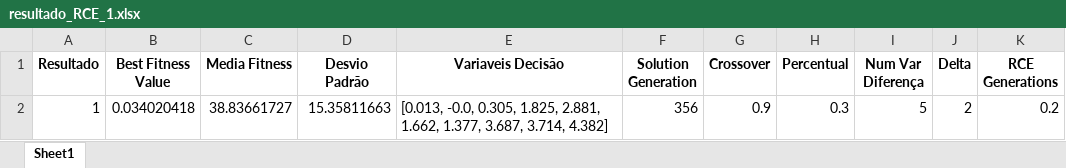
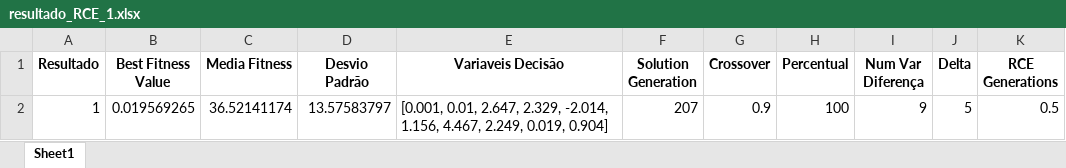
Before and after one commit to PedroVic12/Engenharia-Eletrica-UFF, an Excel workbook: Iniciação Cientifica - Eng Eletrica UFF/evolution_rce_master/src/assets/output/results/resultado_RCE_1.xlsx, sheet Sheet1, drawn as a sheet; values as stored, in another font and other column widths than the file's, no borders; removed rows and columns are numbered as before the commit, all else as after; the diff names each change by its address in the sheet, - before the commit and + after, or states it on an @@ line.

```diff
--- a/Iniciação Cientifica - Eng Eletrica UFF/evolution_rce_master/src/assets/output/results/resultado_RCE_1.xlsx (sheet Sheet1)
+++ b/Iniciação Cientifica - Eng Eletrica UFF/evolution_rce_master/src/assets/output/results/resultado_RCE_1.xlsx (sheet Sheet1)
-row 2: 1 | 0.034020418 | 38.83661727 | 15.35811663 | [0.013, -0.0, 0.305, 1.825, 2.881, 1.662, 1.377, 3.687, 3.714, 4.382] | 356 | 0.9 | 0.3 | 5 | 2 | 0.2
+row 2: 1 | 0.019569265 | 36.52141174 | 13.57583797 | [0.001, 0.01, 2.647, 2.329, -2.014, 1.156, 4.467, 2.249, 0.019, 0.904] | 207 | 0.9 | 100 | 9 | 5 | 0.5
```
Also changed, not shown: 28 other files.
